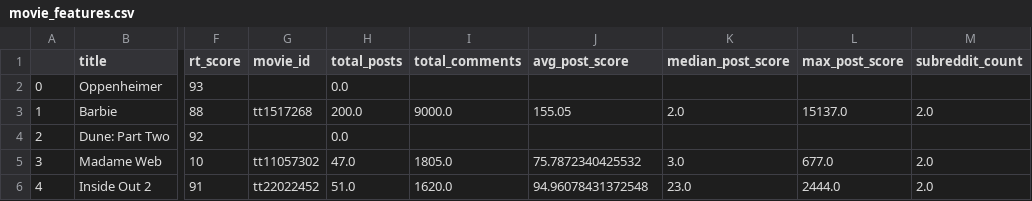
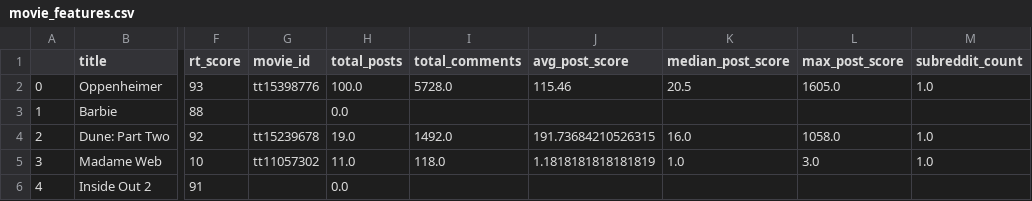
Before and after one commit to anirudhc5/cmsc320-final-project, a CSV file: data/movie_features.csv, drawn as a sheet; only a part is shown, gaps mark what is left out; the diff names each change by its address in the sheet, - before the commit and + after, or states it on an @@ line.

```diff
--- a/data/movie_features.csv
+++ b/data/movie_features.csv
-G2 (movie_id): (empty)
+G2 (movie_id): tt15398776
-H2 (total_posts): 0.0
+H2 (total_posts): 100.0
-I2 (total_comments): (empty)
+I2 (total_comments): 5728.0
-J2 (avg_post_score): (empty)
+J2 (avg_post_score): 115.46
-K2 (median_post_score): (empty)
+K2 (median_post_score): 20.5
-L2 (max_post_score): (empty)
+L2 (max_post_score): 1605.0
-M2 (subreddit_count): (empty)
+M2 (subreddit_count): 1.0
-G3 (movie_id): tt1517268
+G3 (movie_id): (empty)
-H3 (total_posts): 200.0
+H3 (total_posts): 0.0
-I3 (total_comments): 9000.0
+I3 (total_comments): (empty)
-J3 (avg_post_score): 155.05
+J3 (avg_post_score): (empty)
-K3 (median_post_score): 2.0
+K3 (median_post_score): (empty)
-L3 (max_post_score): 15137.0
+L3 (max_post_score): (empty)
-M3 (subreddit_count): 2.0
+M3 (subreddit_count): (empty)
-G4 (movie_id): (empty)
+G4 (movie_id): tt15239678
-H4 (total_posts): 0.0
+H4 (total_posts): 19.0
-I4 (total_comments): (empty)
+I4 (total_comments): 1492.0
-J4 (avg_post_score): (empty)
+J4 (avg_post_score): 191.73684210526315
-K4 (median_post_score): (empty)
+K4 (median_post_score): 16.0
-L4 (max_post_score): (empty)
+L4 (max_post_score): 1058.0
-M4 (subreddit_count): (empty)
+M4 (subreddit_count): 1.0
-H5 (total_posts): 47.0
+H5 (total_posts): 11.0
-I5 (total_comments): 1805.0
+I5 (total_comments): 118.0
-J5 (avg_post_score): 75.7872340425532
+J5 (avg_post_score): 1.1818181818181819
-K5 (median_post_score): 3.0
+K5 (median_post_score): 1.0
-L5 (max_post_score): 677.0
+L5 (max_post_score): 3.0
-M5 (subreddit_count): 2.0
+M5 (subreddit_count): 1.0
-G6 (movie_id): tt22022452
+G6 (movie_id): (empty)
-H6 (total_posts): 51.0
+H6 (total_posts): 0.0
-I6 (total_comments): 1620.0
+I6 (total_comments): (empty)
-J6 (avg_post_score): 94.96078431372548
+J6 (avg_post_score): (empty)
-K6 (median_post_score): 23.0
+K6 (median_post_score): (empty)
-L6 (max_post_score): 2444.0
+L6 (max_post_score): (empty)
-M6 (subreddit_count): 2.0
+M6 (subreddit_count): (empty)
```
Also changed, not shown: data/movies.csv, 2 other files.
